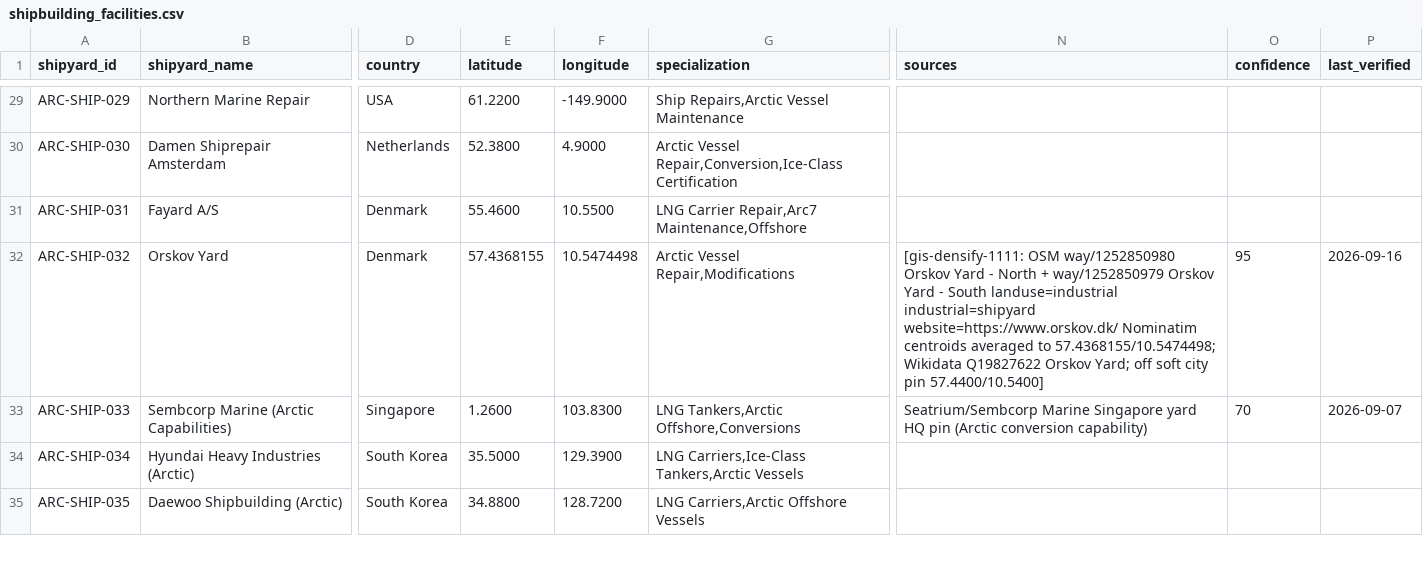
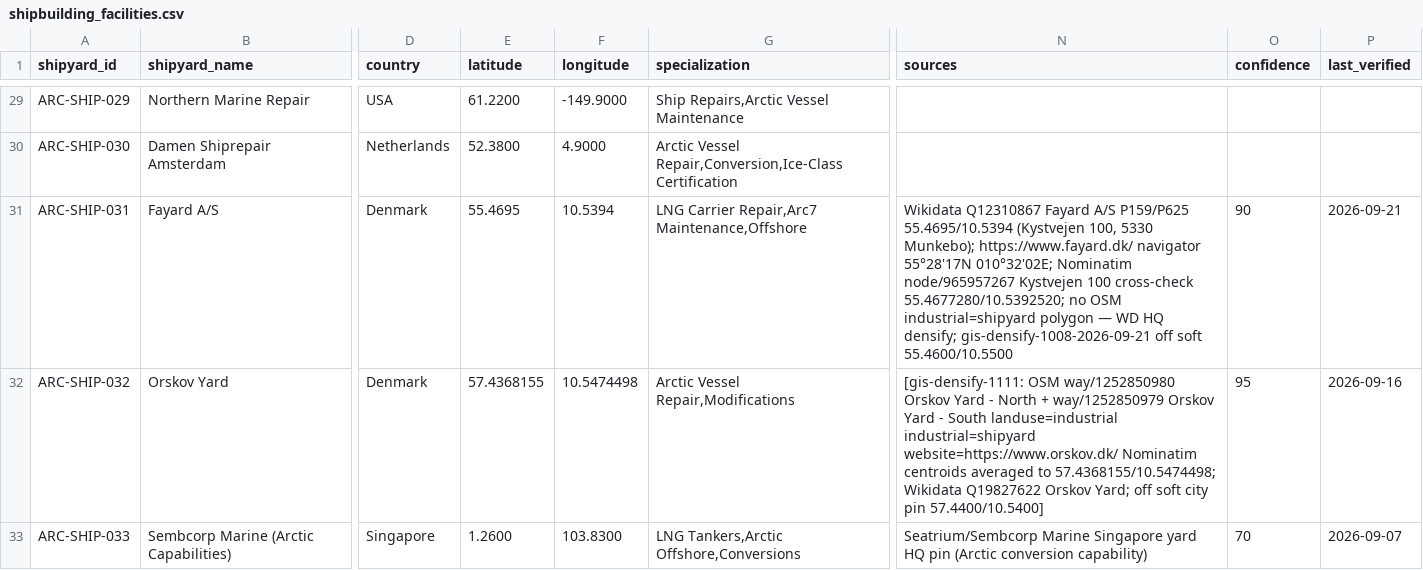
Before and after one commit to International-Arctic/Arctic-Trade-Lanes, a CSV file: dataset/shipbuilding_facilities.csv, drawn as a sheet; only a part is shown, gaps mark what is left out; the shorter side is filled out with more unchanged rows; the diff names each change by its address in the sheet, - before the commit and + after, or states it on an @@ line.

Commit message:
Densify ARC-SHIP-031 Fayard + sync atlas (EPSG:3996)
GIS Quality Loop 2026-09-21 ~10:08 MSK: Wikidata Q12310867 P625
55.4695/10.5394 off soft 55.4600/10.5500. Atlas generated
2026-09-21T07:13:15Z — 1321 features / 70 shipyards / 156 ports.

```diff
--- a/dataset/shipbuilding_facilities.csv
+++ b/dataset/shipbuilding_facilities.csv
-E31 (latitude): 55.4600
+E31 (latitude): 55.4695
-F31 (longitude): 10.5500
+F31 (longitude): 10.5394
-N31 (sources): (empty)
+N31 (sources): Wikidata Q12310867 Fayard A/S P159/P625 55.4695/10.5394 (Kystvejen 100, 5330 Munkebo); https://www.fayard.dk/ navigator 55°28'17N 010°32'02E; Nominatim node/965957267 Kystvejen 100 cross-check 55.4677280/10.5392520; no OSM industrial=shipyard polygon — WD HQ densify; gis-densify-1008-2026-09-21 off soft 55.4600/10.5500
-O31 (confidence): (empty)
+O31 (confidence): 90
-P31 (last_verified): (empty)
+P31 (last_verified): 2026-09-21
```
Also changed, not shown: 8 other files.
